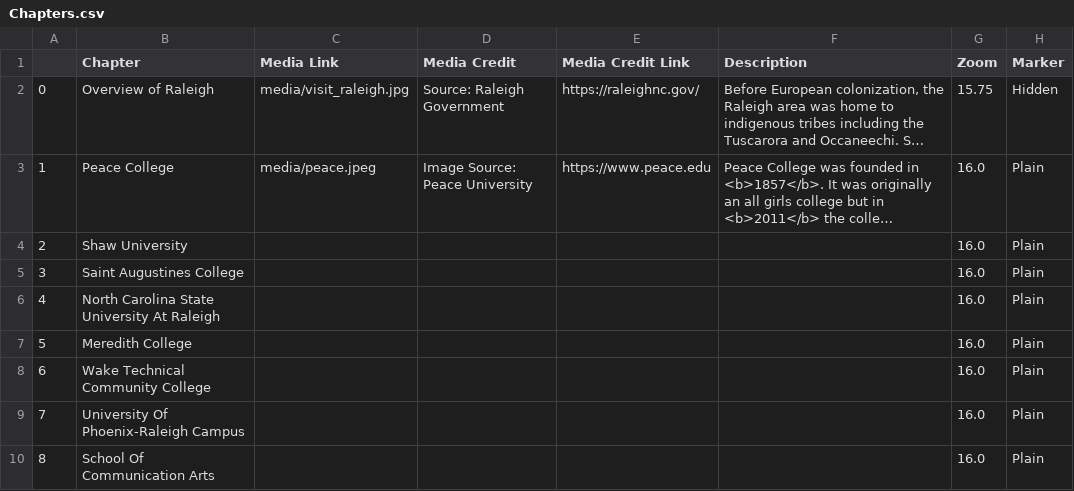
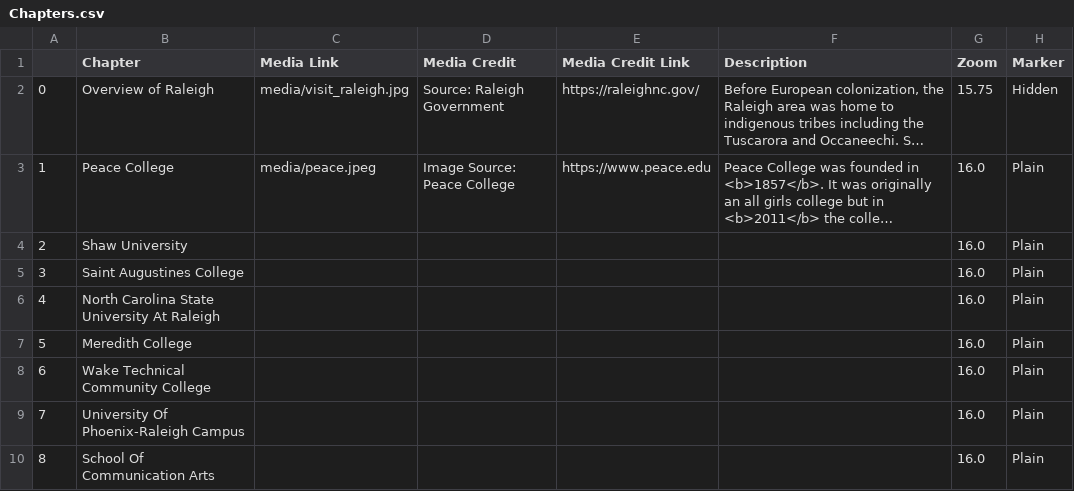
Before and after one commit to mbcates/StoryMapPractice, a CSV file: csv/Chapters.csv, drawn as a sheet; only a part is shown; long unchanged cells end in …; the diff names each change by its address in the sheet, - before the commit and + after, or states it on an @@ line.

Commit message:
update

```diff
--- a/csv/Chapters.csv
+++ b/csv/Chapters.csv
-D3 (Media Credit): Image Source: Peace University
+D3 (Media Credit): Image Source: Peace College
```
